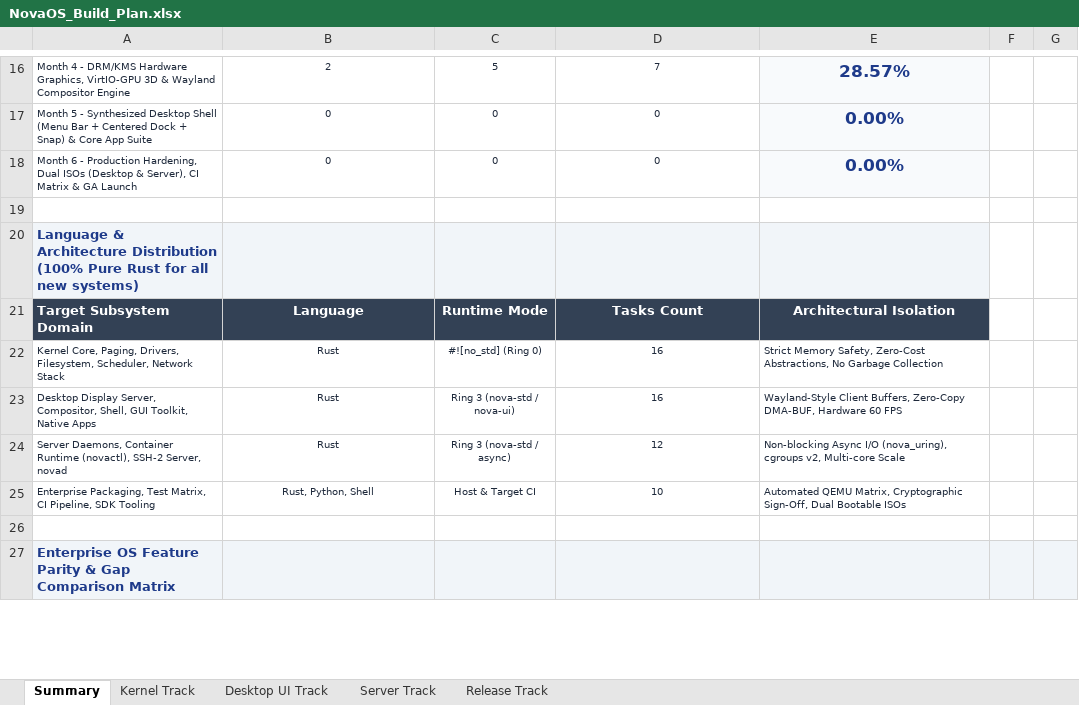
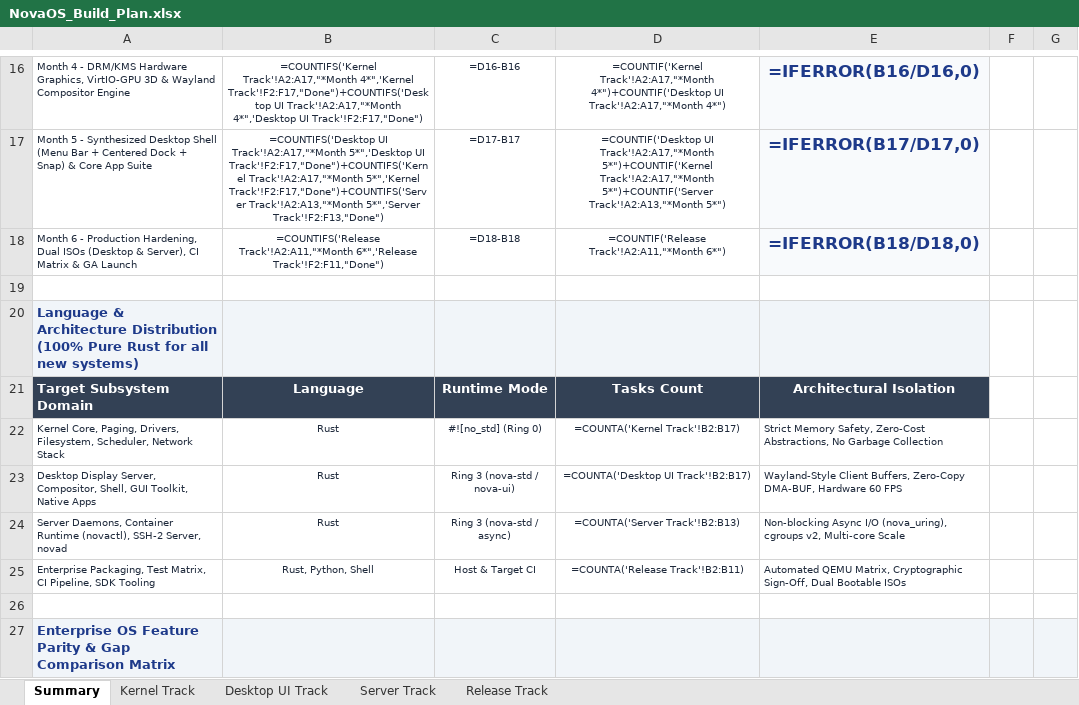
Before and after one commit to firoze-hossain/novaos, an Excel workbook: NovaOS_Build_Plan.xlsx, sheet Summary, drawn as a sheet; only a part is shown, gaps mark what is left out; values as stored, in another font and other column widths than the file's, no borders; formulas without a stored value are shown as written; the diff covers the shown part only; the diff names each change by its address in the sheet, - before the commit and + after, or states it on an @@ line.

```diff
--- a/NovaOS_Build_Plan.xlsx (sheet Summary)
+++ b/NovaOS_Build_Plan.xlsx (sheet Summary)
-B16: 2
+B16: =COUNTIFS('Kernel Track'!A2:A17,"*Month 4*",'Kernel Track'!F2:F17,"Done")+COUNTIFS('Desktop UI Track'!A2:A17,"*Month 4*",'Desktop UI Track'!F2:F17,"Done")
-C16: 5
+C16: =D16-B16
-D16: 7
+D16: =COUNTIF('Kernel Track'!A2:A17,"*Month 4*")+COUNTIF('Desktop UI Track'!A2:A17,"*Month 4*")
-E16: 28.57%
+E16: =IFERROR(B16/D16,0)
-B17: 0
+B17: =COUNTIFS('Desktop UI Track'!A2:A17,"*Month 5*",'Desktop UI Track'!F2:F17,"Done")+COUNTIFS('Kernel Track'!A2:A17,"*Month 5*",'Kernel Track'!F2:F17,"Done")+COUNTIFS('Server Track'!A2:A13,"*Month 5*",'Server Track'!F2:F13,"Done")
-C17: 0
+C17: =D17-B17
-D17: 0
+D17: =COUNTIF('Desktop UI Track'!A2:A17,"*Month 5*")+COUNTIF('Kernel Track'!A2:A17,"*Month 5*")+COUNTIF('Server Track'!A2:A13,"*Month 5*")
-E17: 0.00%
+E17: =IFERROR(B17/D17,0)
-B18: 0
+B18: =COUNTIFS('Release Track'!A2:A11,"*Month 6*",'Release Track'!F2:F11,"Done")
-C18: 0
+C18: =D18-B18
-D18: 0
+D18: =COUNTIF('Release Track'!A2:A11,"*Month 6*")
-E18: 0.00%
+E18: =IFERROR(B18/D18,0)
-D22: 16
+D22: =COUNTA('Kernel Track'!B2:B17)
-D23: 16
+D23: =COUNTA('Desktop UI Track'!B2:B17)
-D24: 12
+D24: =COUNTA('Server Track'!B2:B13)
-D25: 10
+D25: =COUNTA('Release Track'!B2:B11)
```
Also changed, not shown: 32 edited cells elsewhere in this sheet, sheet Kernel Track, 10 other files.
